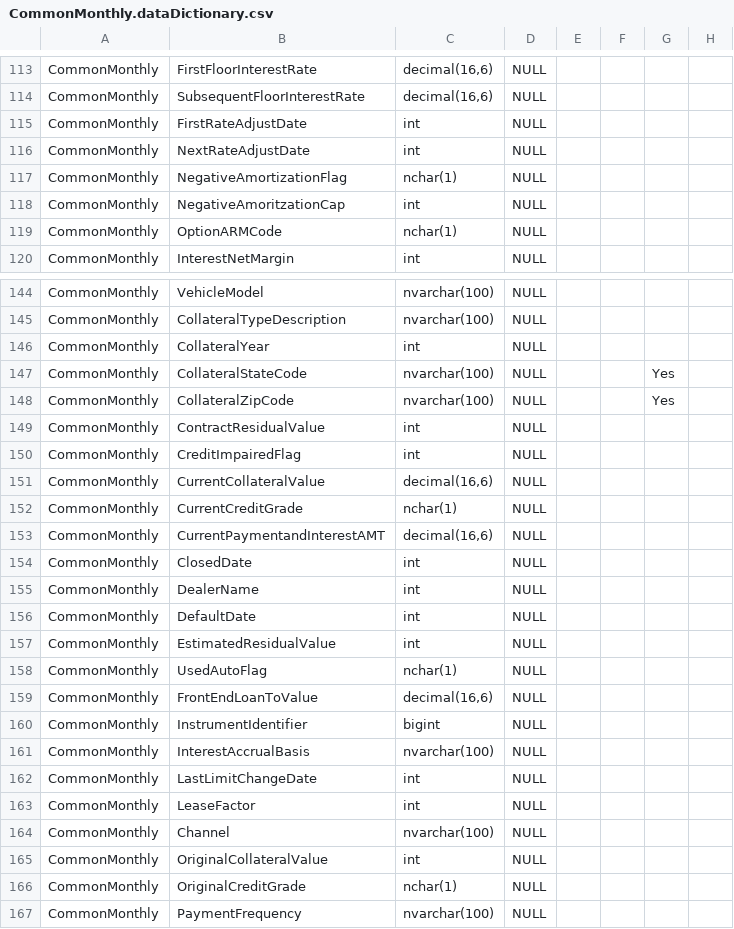
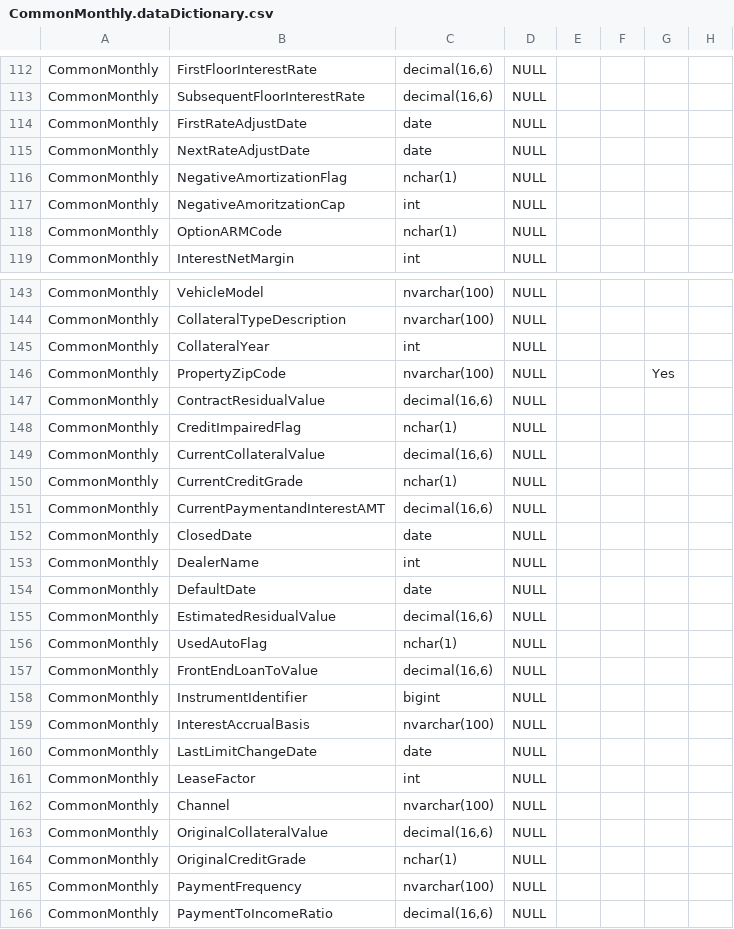
Before and after one commit to khooversoft/SqlGenerator, a CSV file: Config/AA/Monthly/Sql/model/CommonMonthly.dataDictionary.csv, drawn as a sheet; only a part is shown, gaps mark what is left out; the shorter side is filled out with more unchanged rows; the diff covers the shown part only.

Commit message:
Updated data dictonary for common monthly

```diff
--- a/Config/AA/Monthly/Sql/model/CommonMonthly.dataDictionary.csv
+++ b/Config/AA/Monthly/Sql/model/CommonMonthly.dataDictionary.csv
@@ -114,4 +113,4 @@ CommonMonthly,FirstFloorInterestRate,"decimal(16,6)",NULL,,,,
 CommonMonthly,SubsequentFloorInterestRate,"decimal(16,6)",NULL,,,,
-CommonMonthly,FirstRateAdjustDate,int,NULL,,,,
-CommonMonthly,NextRateAdjustDate,int,NULL,,,,
+CommonMonthly,FirstRateAdjustDate,date,NULL,,,,
+CommonMonthly,NextRateAdjustDate,date,NULL,,,,
 CommonMonthly,NegativeAmortizationFlag,nchar(1),NULL,,,,
@@ -146,6 +145,5 @@ CommonMonthly,CollateralTypeDescription,nvarchar(100),NULL,,,,
 CommonMonthly,CollateralYear,int,NULL,,,,
-CommonMonthly,CollateralStateCode,nvarchar(100),NULL,,,Yes,
-CommonMonthly,CollateralZipCode,nvarchar(100),NULL,,,Yes,
-CommonMonthly,ContractResidualValue,int,NULL,,,,
-CommonMonthly,CreditImpairedFlag,int,NULL,,,,
+CommonMonthly,PropertyZipCode,nvarchar(100),NULL,,,Yes,
+CommonMonthly,ContractResidualValue,"decimal(16,6)",NULL,,,,
+CommonMonthly,CreditImpairedFlag,nchar(1),NULL,,,,
 CommonMonthly,CurrentCollateralValue,"decimal(16,6)",NULL,,,,
@@ -153,6 +151,6 @@ CommonMonthly,CurrentCreditGrade,nchar(1),NULL,,,,
 CommonMonthly,CurrentPaymentandInterestAMT,"decimal(16,6)",NULL,,,,
-CommonMonthly,ClosedDate,int,NULL,,,,
+CommonMonthly,ClosedDate,date,NULL,,,,
 CommonMonthly,DealerName,int,NULL,,,,
-CommonMonthly,DefaultDate,int,NULL,,,,
-CommonMonthly,EstimatedResidualValue,int,NULL,,,,
+CommonMonthly,DefaultDate,date,NULL,,,,
+CommonMonthly,EstimatedResidualValue,"decimal(16,6)",NULL,,,,
 CommonMonthly,UsedAutoFlag,nchar(1),NULL,,,,
@@ -161,6 +159,6 @@ CommonMonthly,InstrumentIdentifier,bigint,NULL,,,,
 CommonMonthly,InterestAccrualBasis,nvarchar(100),NULL,,,,
-CommonMonthly,LastLimitChangeDate,int,NULL,,,,
+CommonMonthly,LastLimitChangeDate,date,NULL,,,,
 CommonMonthly,LeaseFactor,int,NULL,,,,
 CommonMonthly,Channel,nvarchar(100),NULL,,,,
-CommonMonthly,OriginalCollateralValue,int,NULL,,,,
+CommonMonthly,OriginalCollateralValue,"decimal(16,6)",NULL,,,,
 CommonMonthly,OriginalCreditGrade,nchar(1),NULL,,,,
```
Also changed, not shown: 1 removed row and 48 edited cells elsewhere in this file, 27 other files.
